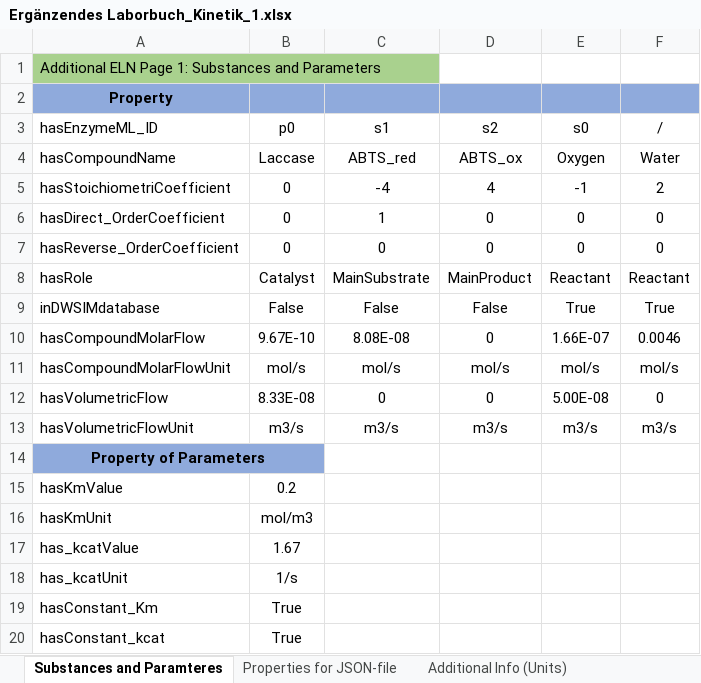
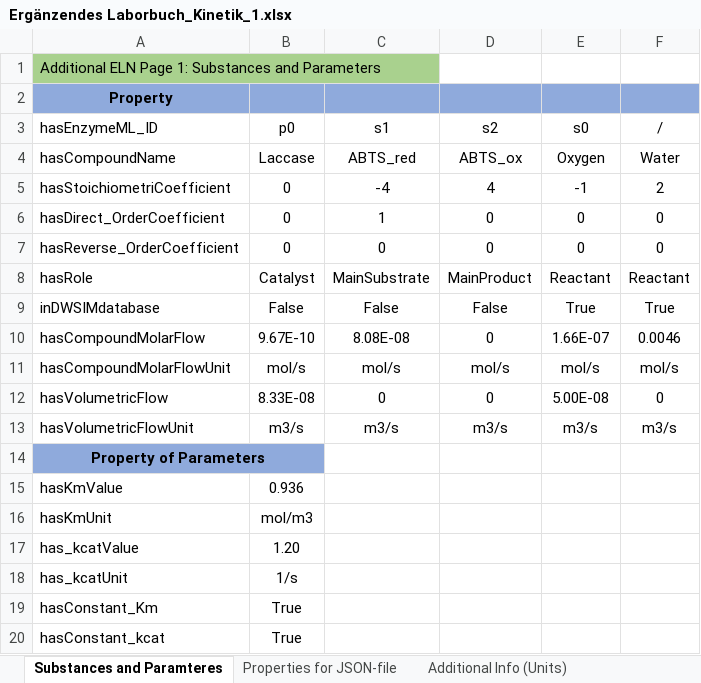
Before and after one commit to TUDoAD/Abschlussarbeiten_Behr, an Excel workbook: Abbaspour/ELNs/Ergänzendes Laborbuch_Kinetik_1.xlsx, sheet Substances and Paramteres, drawn as a sheet; values as stored, in another font and other column widths than the file's, no borders; the diff names each change by its address in the sheet, - before the commit and + after, or states it on an @@ line.

```diff
--- a/Abbaspour/ELNs/Ergänzendes Laborbuch_Kinetik_1.xlsx (sheet Substances and Paramteres)
+++ b/Abbaspour/ELNs/Ergänzendes Laborbuch_Kinetik_1.xlsx (sheet Substances and Paramteres)
-B15 (p0): 0.2
+B15 (p0): 0.936
-B17 (p0): 1.67
+B17 (p0): 1.20
```
Also changed, not shown: 1 other file.
